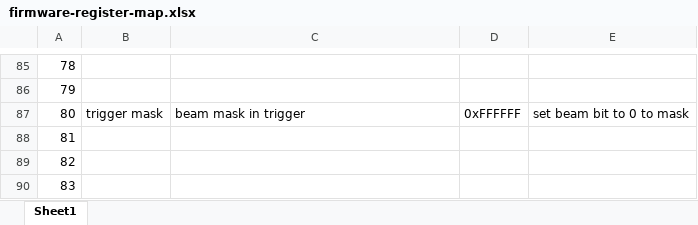
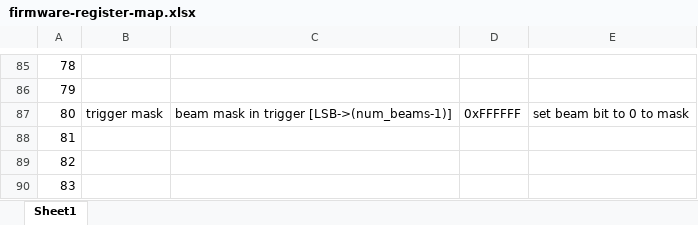
Before and after one commit to ejobe/firmware-phased-array, an Excel workbook: doc/firmware-register-map.xlsx, sheet Sheet1, drawn as a sheet; only a part is shown, gaps mark what is left out; values as stored, in another font and other column widths than the file's, no borders; the diff names each change by its address in the sheet, - before the commit and + after, or states it on an @@ line.

Commit message:
updates to data readout, given a trigger

```diff
--- a/doc/firmware-register-map.xlsx (sheet Sheet1)
+++ b/doc/firmware-register-map.xlsx (sheet Sheet1)
-C87: beam mask in trigger
+C87: beam mask in trigger [LSB->(num_beams-1)]
```
Also changed, not shown: 4 other files.
